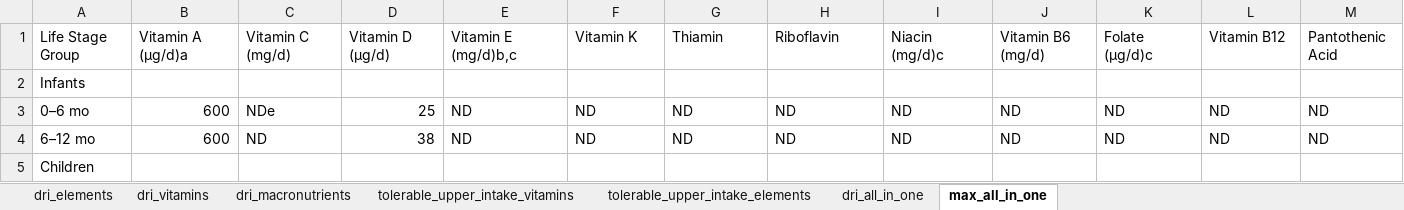
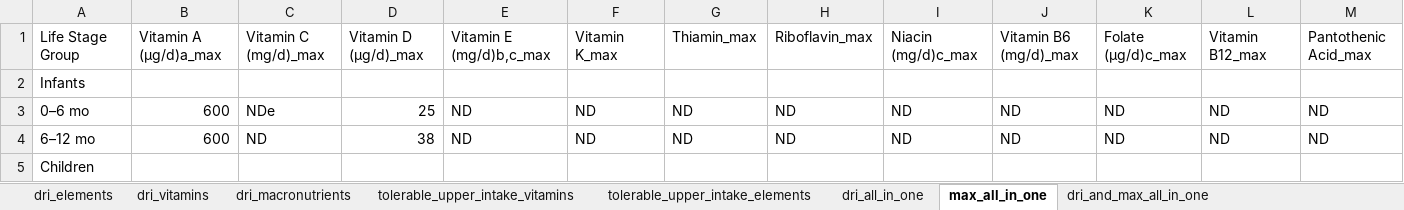
Before and after one commit to matthias4366/mf-2, an Excel workbook: projectmf/data/daily_recommended_intake.xlsx, sheet max_all_in_one, drawn as a sheet; only a part is shown; values as stored, in another font and other column widths than the file's, no borders; removed rows and columns are numbered as before the commit, all else as after; rows hold the shown columns only; ↵ is a line break in a cell; the diff names each change by its address in the sheet, - before the commit and + after, or states it on an @@ line.

```diff
--- a/projectmf/data/daily_recommended_intake.xlsx (sheet max_all_in_one)
+++ b/projectmf/data/daily_recommended_intake.xlsx (sheet max_all_in_one)
+sheet tab: dri_and_max_all_in_one
-row 1: Life Stage ↵ Group | Vitamin A (μg/d)a | Vitamin C ↵ (mg/d) | Vitamin D (μg/d) | Vitamin E ↵ (mg/d)b,c | Vitamin K | Thiamin | Riboflavin | Niacin (mg/d)c | Vitamin B6 ↵ (mg/d) | Folate (μg/d)c | Vitamin B12 | Pantothenic Acid
+row 1: Life Stage Group | Vitamin A (μg/d)a_max | Vitamin C (mg/d)_max | Vitamin D (μg/d)_max | Vitamin E (mg/d)b,c_max | Vitamin K_max | Thiamin_max | Riboflavin_max | Niacin (mg/d)c_max | Vitamin B6 (mg/d)_max | Folate (μg/d)c_max | Vitamin B12_max | Pantothenic Acid_max
```
Also changed, not shown: 4 other files.
